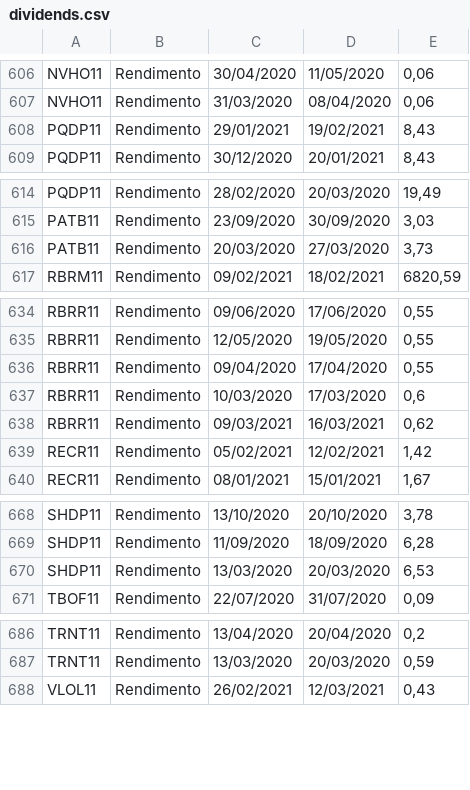
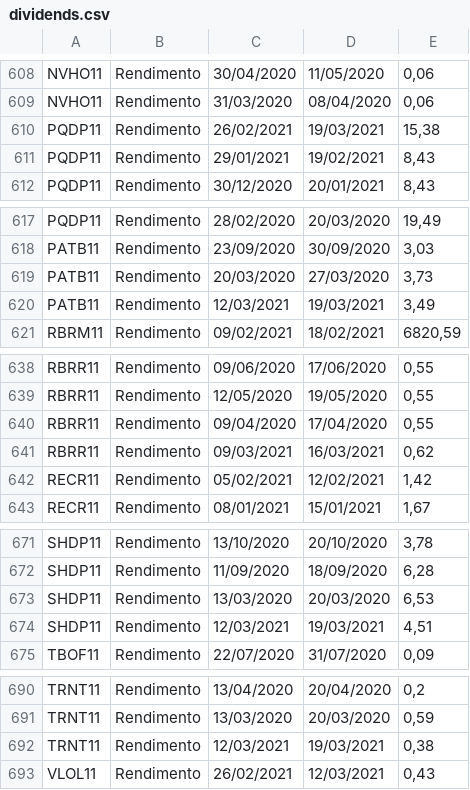
Before and after one commit to controlinvest/controlinvest.github.io, a CSV file: csv/dividends.csv, drawn as a sheet; only a part is shown, gaps mark what is left out; removed rows and columns are numbered as before the commit, all else as after; the diff covers the shown part only; the diff names each change by its address in the sheet, - before the commit and + after, or states it on an @@ line.

```diff
--- a/csv/dividends.csv
+++ b/csv/dividends.csv
+row 610: PQDP11 | Rendimento | 26/02/2021 | 19/03/2021 | 15,38
+row 620: PATB11 | Rendimento | 12/03/2021 | 19/03/2021 | 3,49
-row 637: RBRR11 | Rendimento | 10/03/2020 | 17/03/2020 | 0,6
+row 674: SHDP11 | Rendimento | 12/03/2021 | 19/03/2021 | 4,51
+row 692: TRNT11 | Rendimento | 12/03/2021 | 19/03/2021 | 0,38
```
Also changed, not shown: 22 added rows and 12 removed rows elsewhere in this file, csv/fii-analysis.csv, csv/stocks-analysis.csv, 3 other files.
